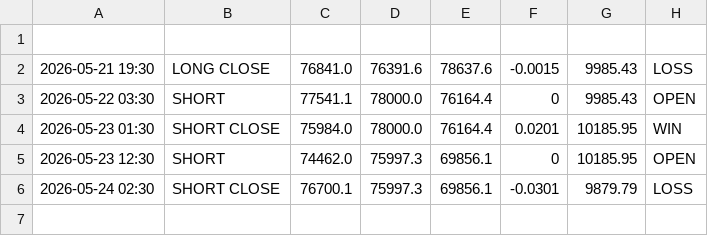
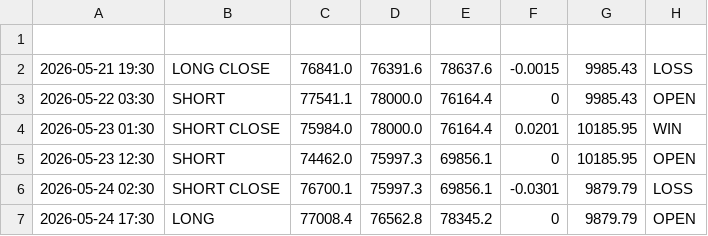
Before and after one commit to MrReaderhash/btc-rl-agent, a CSV file: subhashis_pani/sp_trades_log.csv, drawn as a sheet.

```diff
--- a/subhashis_pani/sp_trades_log.csv
+++ b/subhashis_pani/sp_trades_log.csv
@@ -6 +6,2 @@
 2026-05-24 02:30,SHORT CLOSE,76700.1,75997.3,69856.1,-0.0301,9879.79,LOSS
+2026-05-24 17:30,LONG,77008.4,76562.8,78345.2,0,9879.79,OPEN
```
Also changed, not shown: subhashis_pani/sp_btc_data.csv, 2 other files.
